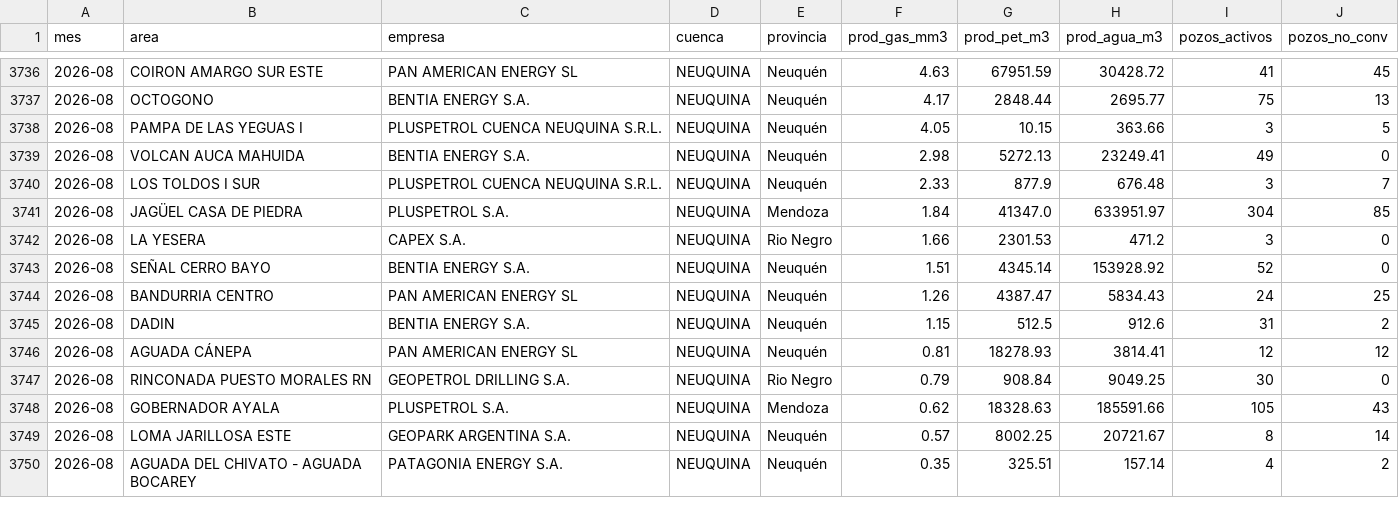
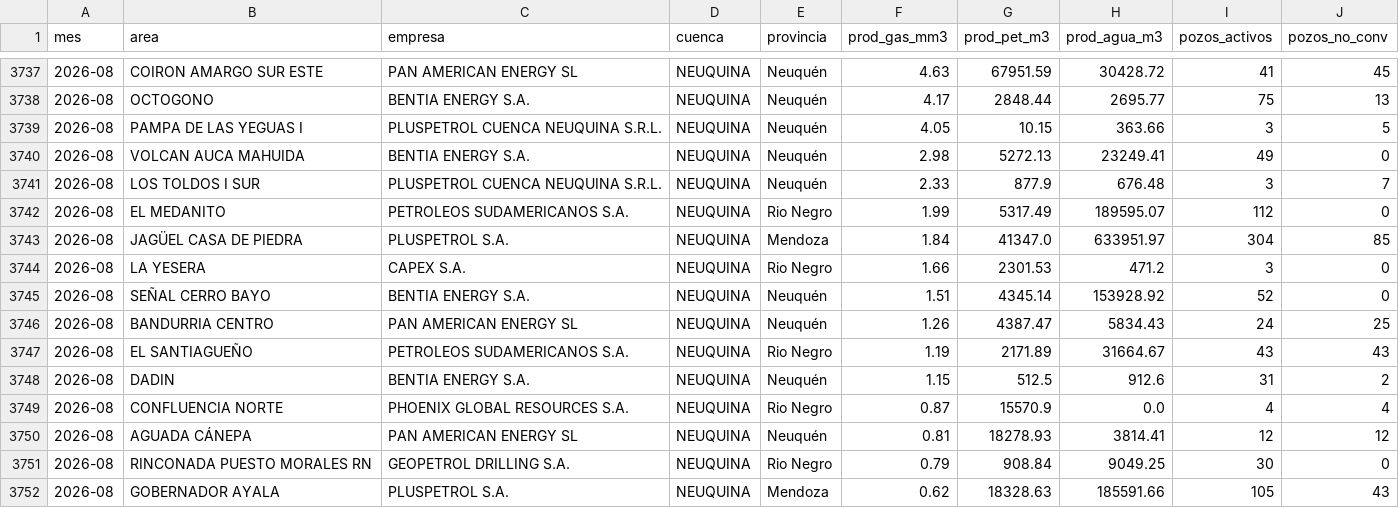
Before and after one commit to mpodeley/estado-red-gas, a CSV file: public/data/produccion_neuquina.csv, drawn as a sheet; only a part is shown, gaps mark what is left out; the shorter side is filled out with more unchanged rows; the diff covers the shown part only; the diff names each change by its address in the sheet, - before the commit and + after, or states it on an @@ line.

```diff
--- a/public/data/produccion_neuquina.csv
+++ b/public/data/produccion_neuquina.csv
+row 3742: 2026-08 | EL MEDANITO | PETROLEOS SUDAMERICANOS S.A. | NEUQUINA | Rio Negro | 1.99 | 5317.49 | 189595.07 | 112 | 0
+row 3747: 2026-08 | EL SANTIAGUEÑO | PETROLEOS SUDAMERICANOS S.A. | NEUQUINA | Rio Negro | 1.19 | 2171.89 | 31664.67 | 43 | 43
+row 3749: 2026-08 | CONFLUENCIA NORTE | PHOENIX GLOBAL RESOURCES S.A. | NEUQUINA | Rio Negro | 0.87 | 15570.9 | 0.0 | 4 | 4
```
Also changed, not shown: 11 added rows and 7 edited cells elsewhere in this file, public/data/carga_datos.csv, public/data/daily.csv, 33 other files.
